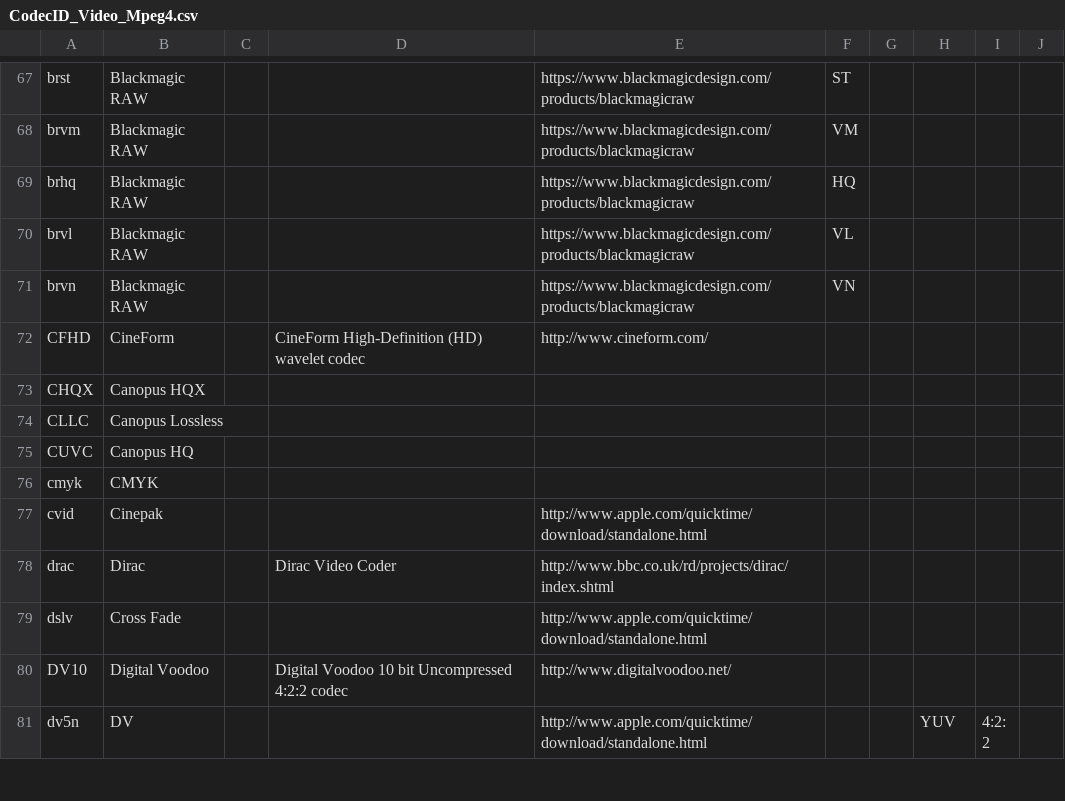
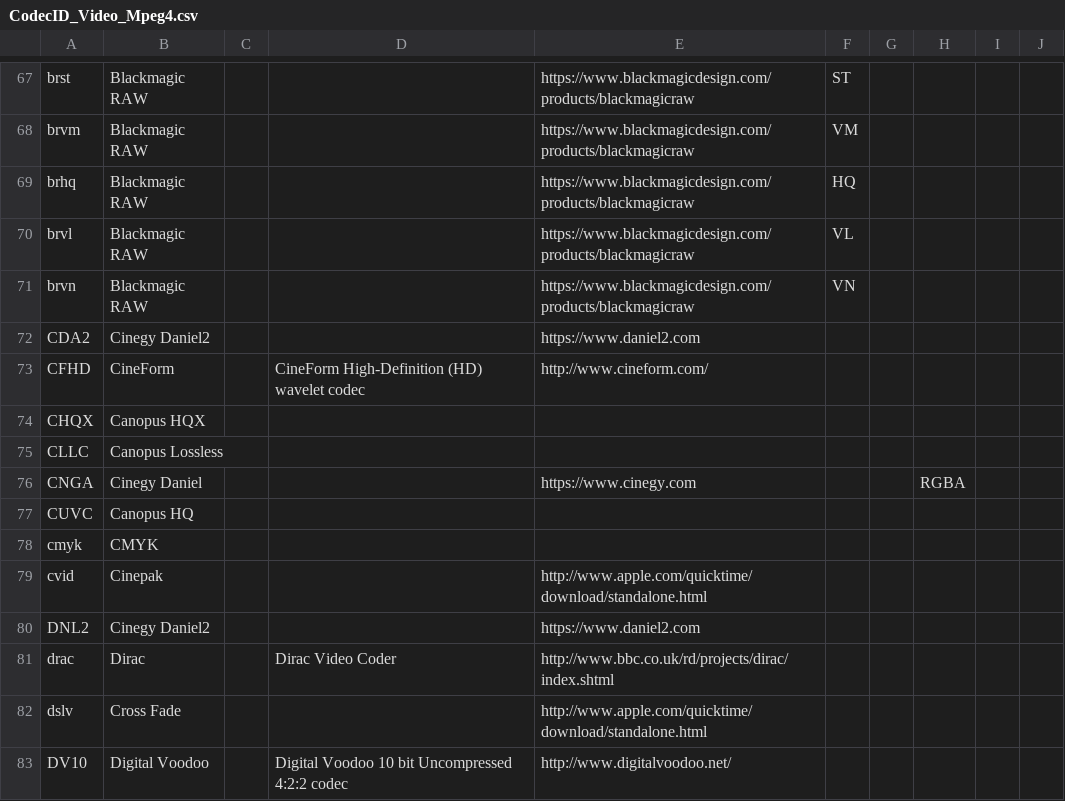
Before and after one commit to MediaArea/MediaInfoLib, a CSV file: Source/Resource/Text/DataBase/CodecID_Video_Mpeg4.csv, drawn as a sheet; only a part is shown, gaps mark what is left out; the shorter side is filled out with more unchanged rows.

Commit message:
Added description for Cinegy Daniel and Daniel2 codecs for Riff and Mpeg4

```diff
--- a/Source/Resource/Text/DataBase/CodecID_Video_Mpeg4.csv
+++ b/Source/Resource/Text/DataBase/CodecID_Video_Mpeg4.csv
@@ -71,2 +71,3 @@ brvl;Blackmagic RAW;;;https://www.blackmagicdesign.com/products/blackmagicraw;VL
 brvn;Blackmagic RAW;;;https://www.blackmagicdesign.com/products/blackmagicraw;VN;;;
+CDA2;Cinegy Daniel2;;;https://www.daniel2.com;;;;
 CFHD;CineForm;;CineForm High-Definition (HD) wavelet codec;http://www.cineform.com/;;;;
@@ -74,2 +75,3 @@ CHQX;Canopus HQX;;;;;;;
 CLLC;Canopus Lossless;;;;;;;
+CNGA;Cinegy Daniel;;;https://www.cinegy.com;;;RGBA;
 CUVC;Canopus HQ;;;;;;;
@@ -77,2 +79,3 @@ cmyk;CMYK;;;;;;;
 cvid;Cinepak;;;http://www.apple.com/quicktime/download/standalone.html;;;;
+DNL2;Cinegy Daniel2;;;https://www.daniel2.com;;;;
 drac;Dirac;;Dirac Video Coder;http://www.bbc.co.uk/rd/projects/dirac/index.shtml;;;;
```
Also changed, not shown: Source/Resource/Text/DataBase/CodecID_Video_Riff.csv, Source/Resource/Text/DataBase/Format.csv, 1 other file.
